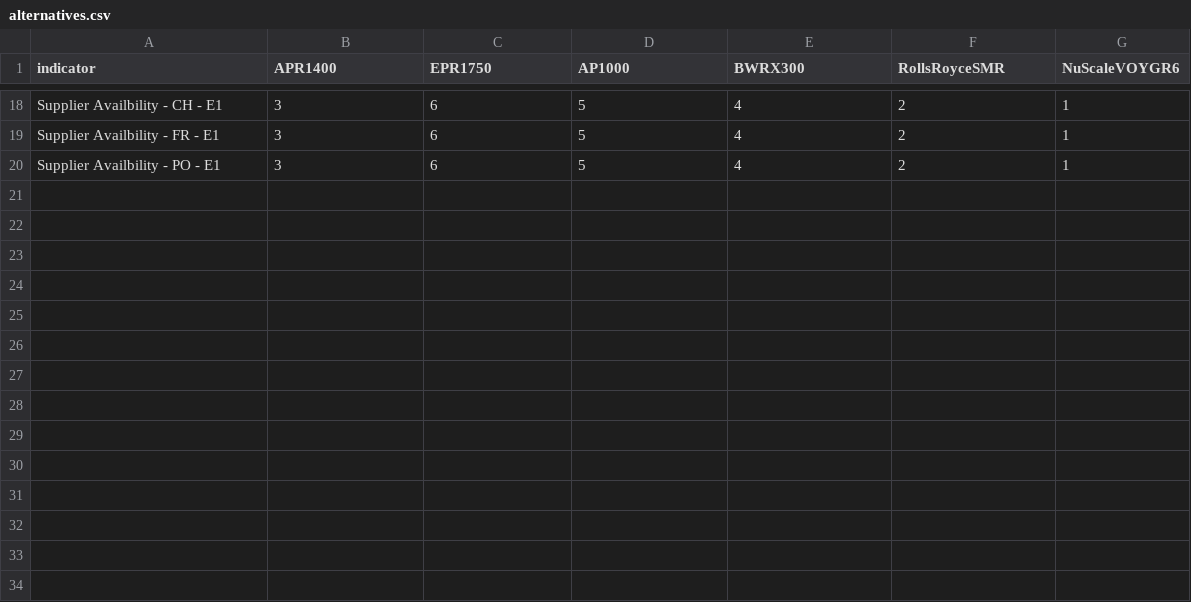
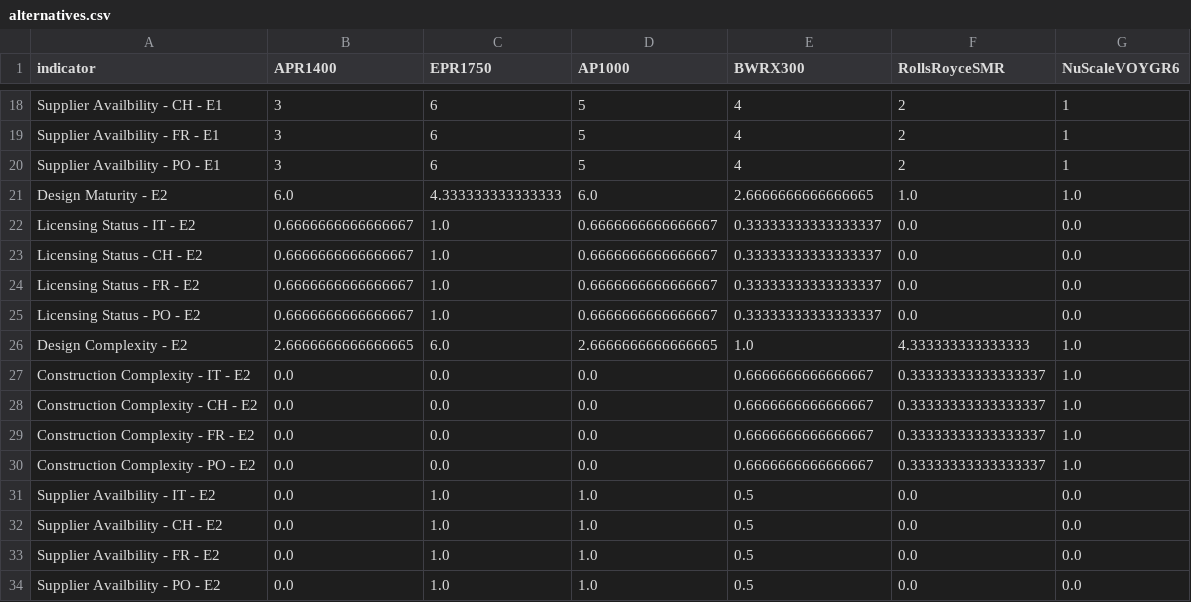
Before and after one commit to simo-pagliu/Master-Thesis, a CSV file: 02 - Value Functions/qualitative/alternatives.csv, drawn as a sheet; only a part is shown, gaps mark what is left out; the diff names each change by its address in the sheet, - before the commit and + after, or states it on an @@ line.

```diff
--- a/02 - Value Functions/qualitative/alternatives.csv
+++ b/02 - Value Functions/qualitative/alternatives.csv
+row 21: Design Maturity - E2 | 6.0 | 4.333333333333333 | 6.0 | 2.6666666666666665 | 1.0 | 1.0
+row 22: Licensing Status - IT - E2 | 0.6666666666666667 | 1.0 | 0.6666666666666667 | 0.33333333333333337 | 0.0 | 0.0
+row 23: Licensing Status - CH - E2 | 0.6666666666666667 | 1.0 | 0.6666666666666667 | 0.33333333333333337 | 0.0 | 0.0
+row 24: Licensing Status - FR - E2 | 0.6666666666666667 | 1.0 | 0.6666666666666667 | 0.33333333333333337 | 0.0 | 0.0
+row 25: Licensing Status - PO - E2 | 0.6666666666666667 | 1.0 | 0.6666666666666667 | 0.33333333333333337 | 0.0 | 0.0
+row 26: Design Complexity - E2 | 2.6666666666666665 | 6.0 | 2.6666666666666665 | 1.0 | 4.333333333333333 | 1.0
+row 27: Construction Complexity - IT - E2 | 0.0 | 0.0 | 0.0 | 0.6666666666666667 | 0.33333333333333337 | 1.0
+row 28: Construction Complexity - CH - E2 | 0.0 | 0.0 | 0.0 | 0.6666666666666667 | 0.33333333333333337 | 1.0
+row 29: Construction Complexity - FR - E2 | 0.0 | 0.0 | 0.0 | 0.6666666666666667 | 0.33333333333333337 | 1.0
+row 30: Construction Complexity - PO - E2 | 0.0 | 0.0 | 0.0 | 0.6666666666666667 | 0.33333333333333337 | 1.0
+row 31: Supplier Availbility - IT - E2 | 0.0 | 1.0 | 1.0 | 0.5 | 0.0 | 0.0
+row 32: Supplier Availbility - CH - E2 | 0.0 | 1.0 | 1.0 | 0.5 | 0.0 | 0.0
+row 33: Supplier Availbility - FR - E2 | 0.0 | 1.0 | 1.0 | 0.5 | 0.0 | 0.0
+row 34: Supplier Availbility - PO - E2 | 0.0 | 1.0 | 1.0 | 0.5 | 0.0 | 0.0
```
Also changed, not shown: 02 - Value Functions/eleprice/criteria.csv, 02 - Value Functions/ghg/criteria.csv, 6 other files.
